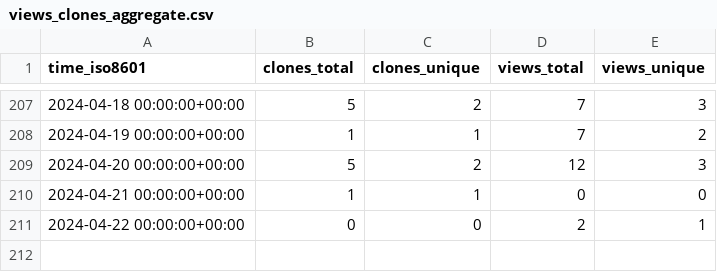
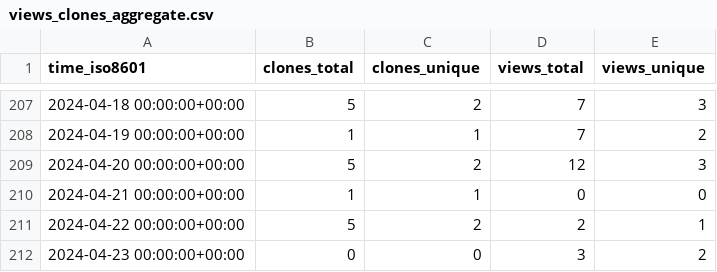
Before and after one commit to ascsn/2023-FRIB-TA-Summer-School, a CSV file: ascsn/2023-FRIB-TA-Summer-School/ghrs-data/views_clones_aggregate.csv, drawn as a sheet; only a part is shown, gaps mark what is left out.

```diff
--- a/ascsn/2023-FRIB-TA-Summer-School/ghrs-data/views_clones_aggregate.csv
+++ b/ascsn/2023-FRIB-TA-Summer-School/ghrs-data/views_clones_aggregate.csv
@@ -210,2 +210,3 @@ time_iso8601,clones_total,clones_unique,views_total,views_unique
 2024-04-21 00:00:00+00:00,1,1,0,0
-2024-04-22 00:00:00+00:00,0,0,2,1
+2024-04-22 00:00:00+00:00,5,2,2,1
+2024-04-23 00:00:00+00:00,0,0,3,2
```
Also changed, not shown: 1 other file.
